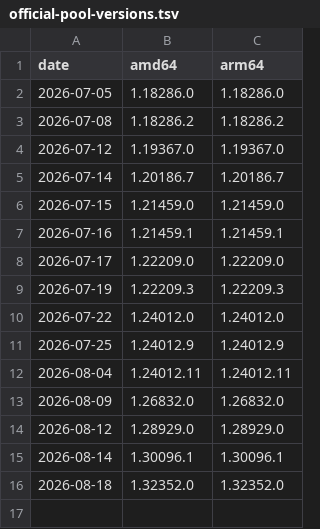
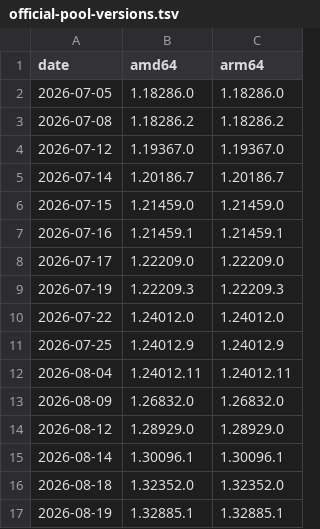
Before and after one commit to JongoDB/claude-desktop-debian, a TSV file: official-pool-versions.tsv, drawn as a sheet.

```diff
--- a/official-pool-versions.tsv
+++ b/official-pool-versions.tsv
@@ -16 +16,2 @@ date	amd64	arm64
 2026-08-18	1.32352.0	1.32352.0
+2026-08-19	1.32885.1	1.32885.1
```
